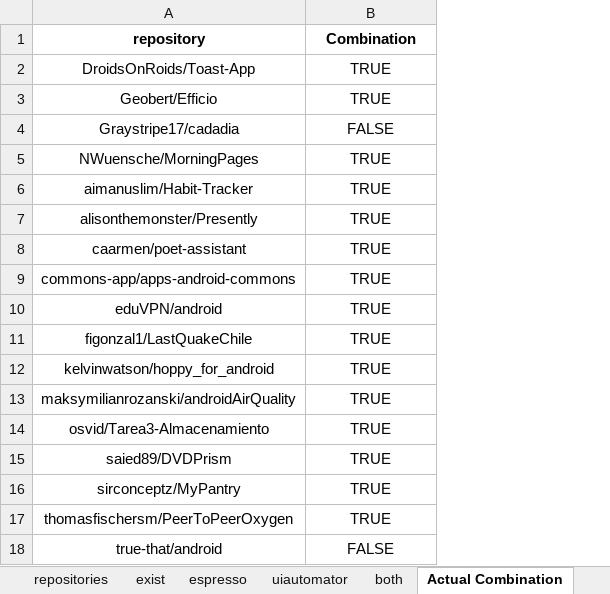
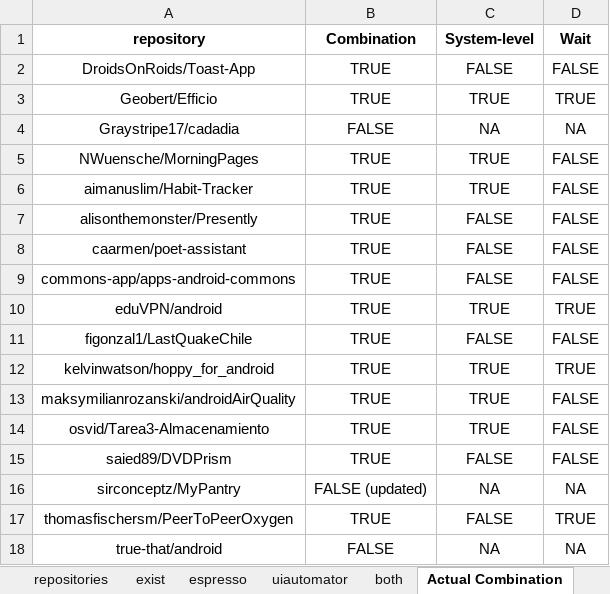
Before and after one commit to ruizhengu/A-Test-2023-Android-GUI, an Excel workbook: gui_repos.xlsx, sheet Actual Combination, drawn as a sheet; values as stored, in another font and other column widths than the file's, no borders; the diff names each change by its address in the sheet, - before the commit and + after, or states it on an @@ line.

Commit message:
add usages in apps with combination

```diff
--- a/gui_repos.xlsx (sheet Actual Combination)
+++ b/gui_repos.xlsx (sheet Actual Combination)
+column C (System-level), rows 2-18: FALSE | TRUE | NA | TRUE | TRUE | FALSE | FALSE | FALSE | TRUE | FALSE | TRUE | TRUE | TRUE | FALSE | NA | FALSE | NA
+column D (Wait), rows 2-18: FALSE | TRUE | NA | FALSE | FALSE | FALSE | FALSE | FALSE | TRUE | FALSE | TRUE | FALSE | FALSE | FALSE | NA | TRUE | NA
-B16 (Combination): TRUE
+B16 (Combination): FALSE (updated)
```
Also changed, not shown: formulas that keep their value.
